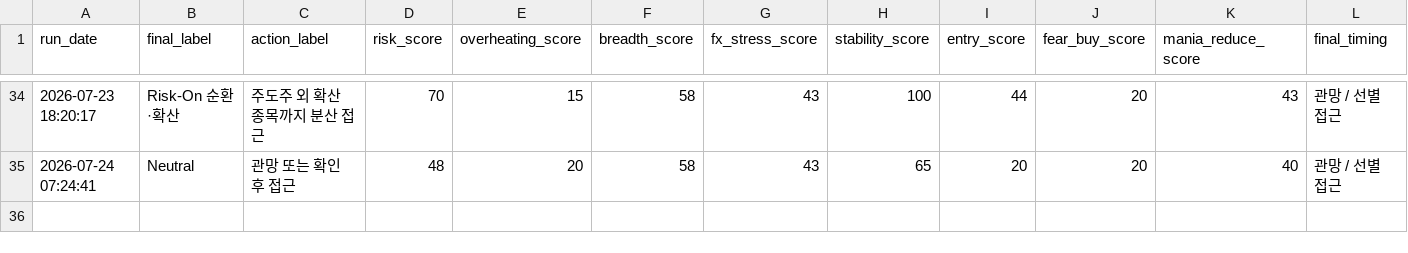
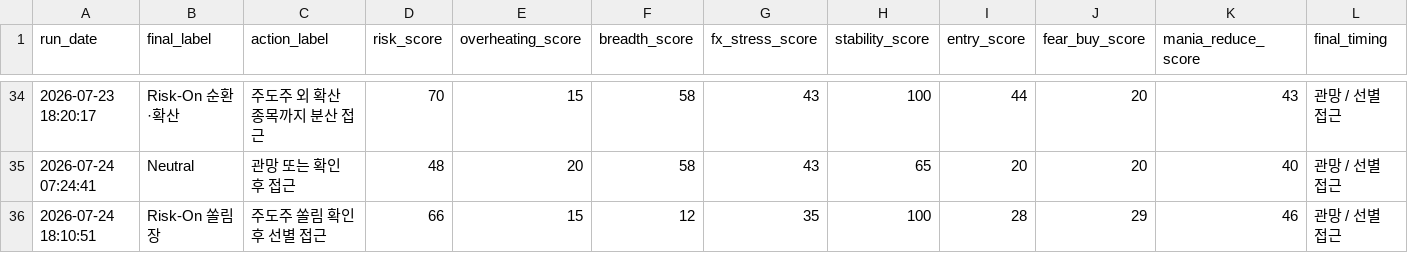
Before and after one commit to Woo-ook/market-brief-dashboard, a CSV file: daily_market_regime_log.csv, drawn as a sheet; only a part is shown, gaps mark what is left out; rows hold the shown columns only; the diff names each change by its address in the sheet, - before the commit and + after, or states it on an @@ line.

```diff
--- a/daily_market_regime_log.csv
+++ b/daily_market_regime_log.csv
+row 36: 2026-07-24 18:10:51 | Risk-On 쏠림장 | 주도주 쏠림 확인 후 선별 접근 | 66 | 15 | 12 | 35 | 100 | 28 | 29 | 46 | 관망 / 선별 접근
```
Also changed, not shown: 7 other files.
